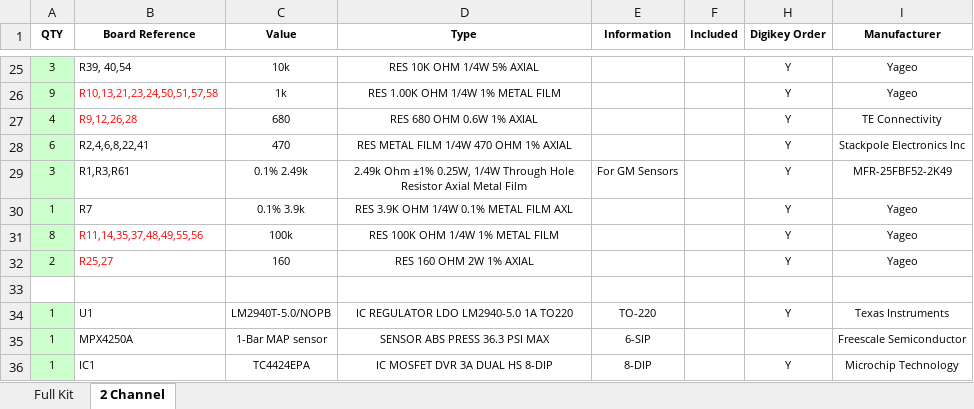
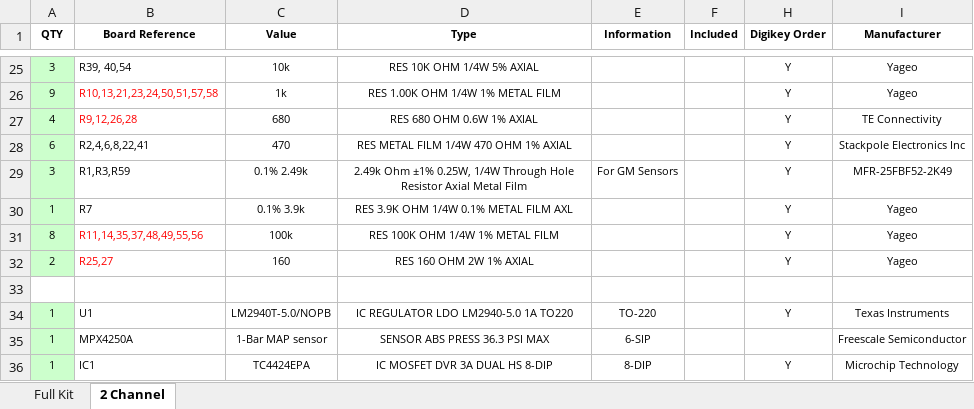
Before and after one commit to speeduino/speeduino, an Excel workbook: reference/hardware/v0.3/BOMs/v0.3.5_bom.xlsx, sheet 2 Channel, drawn as a sheet; only a part is shown, gaps mark what is left out; values as stored, in another font and other column widths than the file's, no borders; the diff names each change by its address in the sheet, - before the commit and + after, or states it on an @@ line.

Commit message:
Revised v0.3.5 schematic + images. Fixed  1resistor reference in BOM

```diff
--- a/reference/hardware/v0.3/BOMs/v0.3.5_bom.xlsx (sheet 2 Channel)
+++ b/reference/hardware/v0.3/BOMs/v0.3.5_bom.xlsx (sheet 2 Channel)
-B29 (Board Reference): R1,R3,R61
+B29 (Board Reference): R1,R3,R59
```
Also changed, not shown: sheet Full Kit, 9 other files.
